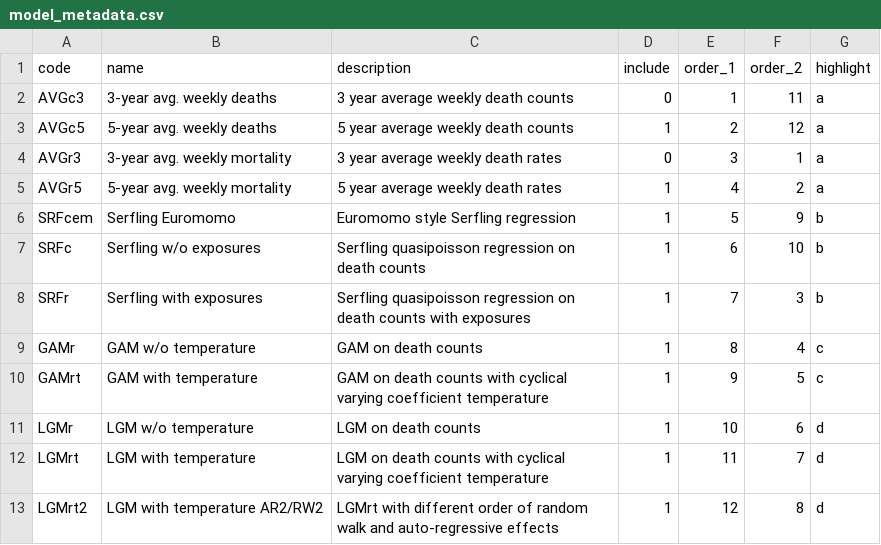
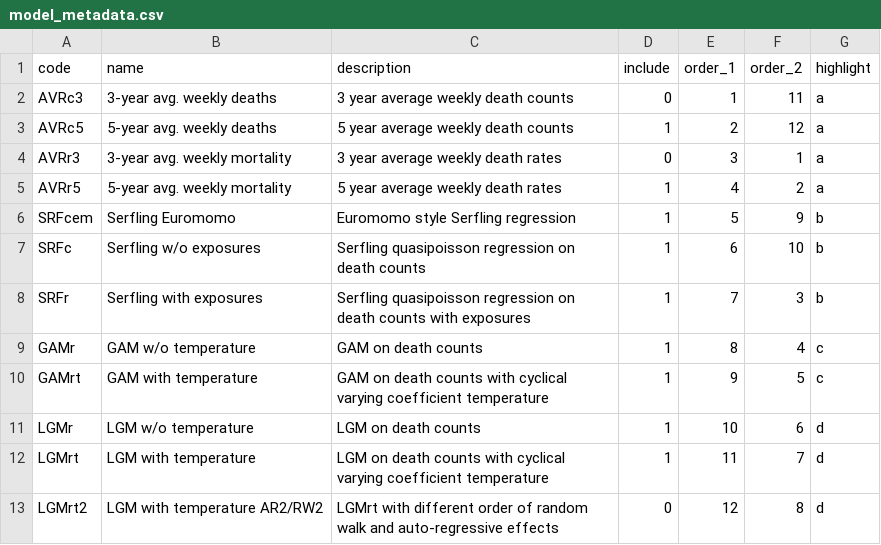
Before and after one commit to jschoeley/rbx2020, a CSV file: src/model_metadata.csv, drawn as a sheet.

Commit message:
Update Results After Data Update and Changes in Model Specification

```diff
--- a/src/model_metadata.csv
+++ b/src/model_metadata.csv
@@ -1,6 +1,6 @@
 code,name,description,include,order_1,order_2,highlight
-AVGc3,3-year avg. weekly deaths,3 year average weekly death counts,0,1,11,a
-AVGc5,5-year avg. weekly deaths,5 year average weekly death counts,1,2,12,a
-AVGr3,3-year avg. weekly mortality,3 year average weekly death rates,0,3,1,a
-AVGr5,5-year avg. weekly mortality,5 year average weekly death rates,1,4,2,a
+AVRc3,3-year avg. weekly deaths,3 year average weekly death counts,0,1,11,a
+AVRc5,5-year avg. weekly deaths,5 year average weekly death counts,1,2,12,a
+AVRr3,3-year avg. weekly mortality,3 year average weekly death rates,0,3,1,a
+AVRr5,5-year avg. weekly mortality,5 year average weekly death rates,1,4,2,a
 SRFcem,Serfling Euromomo,Euromomo style Serfling regression,1,5,9,b
@@ -12,2 +12,2 @@ LGMr,LGM w/o temperature,LGM on death counts,1,10,6,d
 LGMrt,LGM with temperature,LGM on death counts with cyclical varying coefficient temperature,1,11,7,d
-LGMrt2,LGM with temperature AR2/RW2,LGMrt with different order of random walk and auto-regressive effects,1,12,8,d
+LGMrt2,LGM with temperature AR2/RW2,LGMrt with different order of random walk and auto-regressive effects,0,12,8,d
```
Also changed, not shown: 18 other files.
